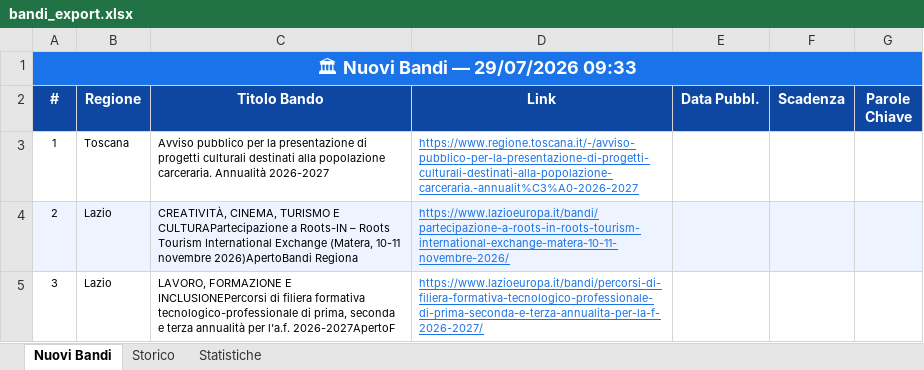
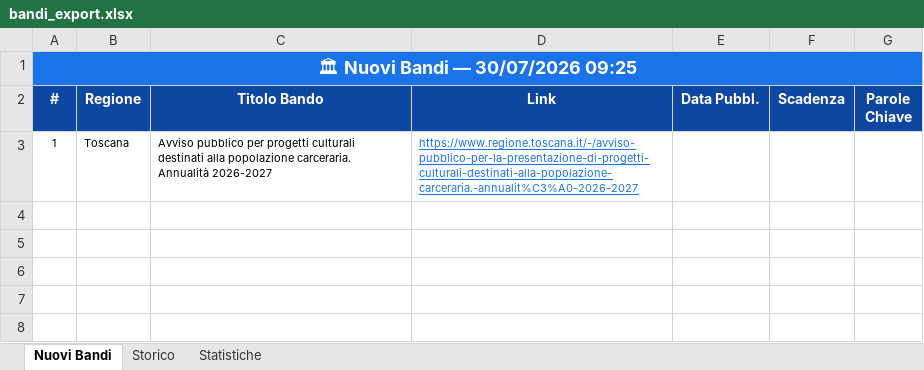
Before and after one commit to cdalvise/bandi-monitor, an Excel workbook: data/bandi_export.xlsx, sheet Nuovi Bandi, drawn as a sheet; values as stored, in another font and other column widths than the file's, no borders; the diff names each change by its address in the sheet, - before the commit and + after, or states it on an @@ line.

```diff
--- a/data/bandi_export.xlsx (sheet Nuovi Bandi)
+++ b/data/bandi_export.xlsx (sheet Nuovi Bandi)
-A1 (#): 🏛 Nuovi Bandi — 29/07/2026 09:33
+A1 (#): 🏛 Nuovi Bandi — 30/07/2026 09:25
-C3 (Titolo Bando): …pubblico per la presentazione di progetti culturali…
+C3 (Titolo Bando): …pubblico per progetti culturali…
-row 4: 2 | Lazio | CREATIVITÀ, CINEMA, TURISMO E CULTURAPartecipazione a Roots-IN – Roots Tourism International Exchange (Matera, 10-11 novembre 2026)ApertoBandi Regiona | https://www.lazioeuropa.it/bandi/partecipazione-a-roots-in-roots-tourism-international-exchange-matera-10-11-novembre-2026/
-row 5: 3 | Lazio | LAVORO, FORMAZIONE E INCLUSIONEPercorsi di filiera formativa tecnologico-professionale di prima, seconda e terza annualità per l’a.f. 2026-2027ApertoF | https://www.lazioeuropa.it/bandi/percorsi-di-filiera-formativa-tecnologico-professionale-di-prima-seconda-e-terza-annualita-per-la-f-2026-2027/
```
Also changed, not shown: sheet Storico, sheet Statistiche, 1 other file.
